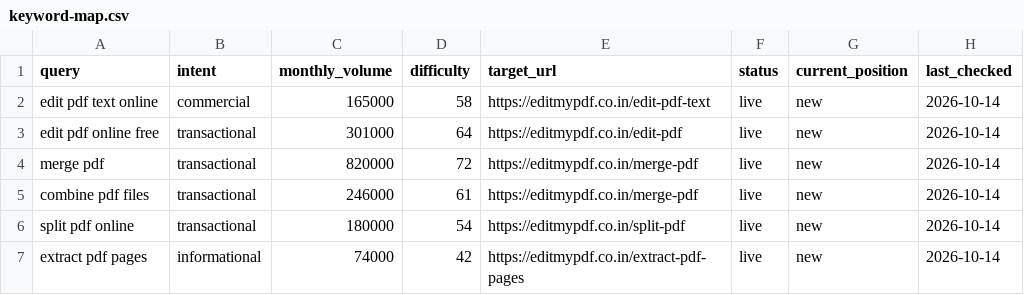
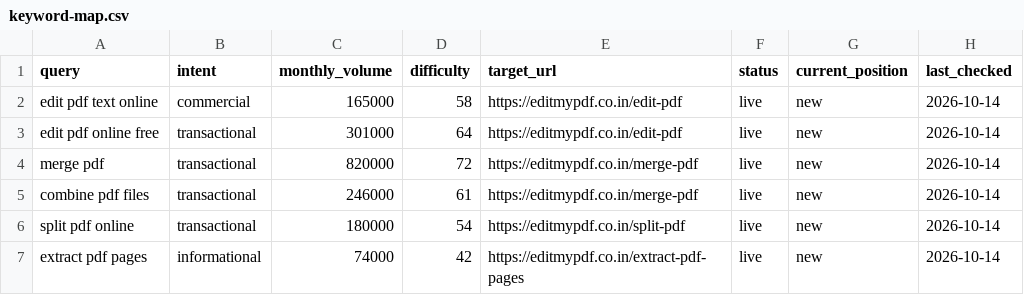
Before and after one commit to Praveen1270/editmypdf, a CSV file: seo/keyword-map.csv, drawn as a sheet; only a part is shown.

Commit message:
refactor: Consolidate edit-pdf-text into edit-pdf and clean up unused files

```diff
--- a/seo/keyword-map.csv
+++ b/seo/keyword-map.csv
@@ -1,3 +1,3 @@
 query,intent,monthly_volume,difficulty,target_url,status,current_position,last_checked
-edit pdf text online,commercial,165000,58,https://editmypdf.co.in/edit-pdf-text,live,new,2026-10-14
+edit pdf text online,commercial,165000,58,https://editmypdf.co.in/edit-pdf,live,new,2026-10-14
 edit pdf online free,transactional,301000,64,https://editmypdf.co.in/edit-pdf,live,new,2026-10-14
```
Also changed, not shown: 17 other files.
